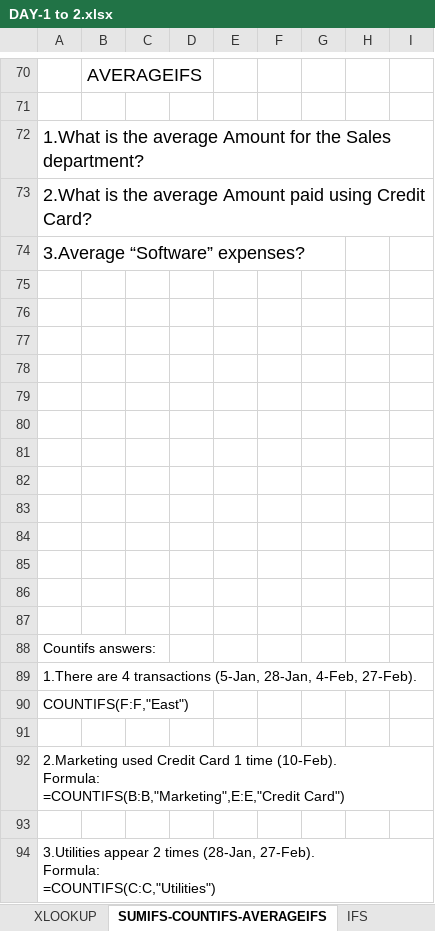
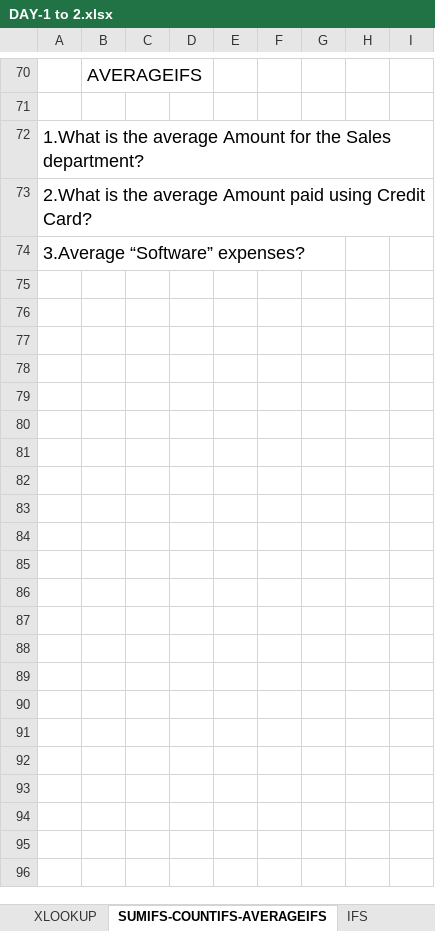
Before and after one commit to haja2611/portfolio, an Excel workbook: assets/DAY-1 to 2.xlsx, sheet SUMIFS-COUNTIFS-AVERAGEIFS, drawn as a sheet; only a part is shown, gaps mark what is left out; values as stored, in another font and other column widths than the file's, no borders; ↵ is a line break in a cell; the diff covers the shown part only; the diff names each change by its address in the sheet, - before the commit and + after, or states it on an @@ line.

```diff
--- a/assets/DAY-1 to 2.xlsx (sheet SUMIFS-COUNTIFS-AVERAGEIFS)
+++ b/assets/DAY-1 to 2.xlsx (sheet SUMIFS-COUNTIFS-AVERAGEIFS)
-row 75: (empty)
-row 76: (empty)
-row 77: (empty)
-row 78: (empty)
-row 79: (empty)
-row 80: (empty)
-row 81: (empty)
-row 82: (empty)
-row 83: (empty)
-row 84: (empty)
-row 85: (empty)
-row 86: (empty)
-row 87: (empty)
-row 88: Countifs answers:
-row 89: 1.There are 4 transactions (5-Jan, 28-Jan, 4-Feb, 27-Feb).
-row 90: COUNTIFS(F:F,"East")
-row 91: (empty)
-row 92: 2.Marketing used Credit Card 1 time (10-Feb). ↵ Formula: ↵ =COUNTIFS(B:B,"Marketing",E:E,"Credit Card")
-row 93: (empty)
-row 94: 3.Utilities appear 2 times (28-Jan, 27-Feb). ↵ Formula: ↵ =COUNTIFS(C:C,"Utilities")
```
Also changed, not shown: 23 removed rows elsewhere in this sheet, sheet IFS, sheet INDEX + MATCH, sheet Lookup_sales.
